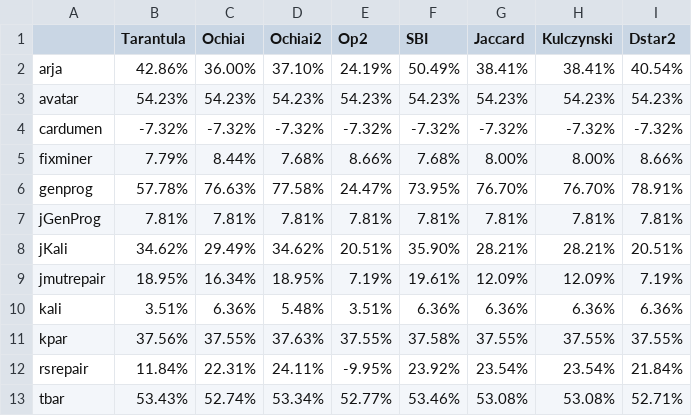
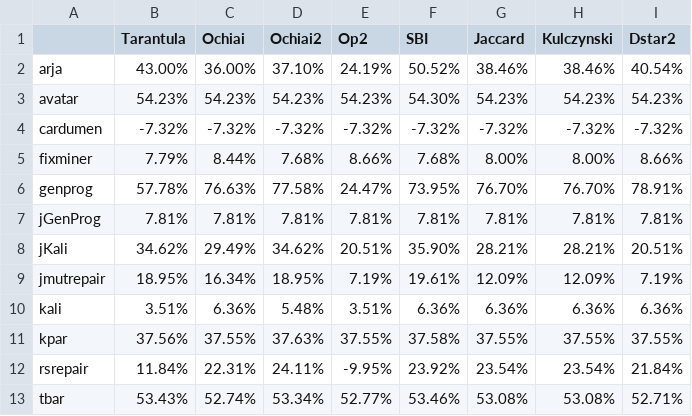
Before and after one commit to ProdigyXable/ProflPartialMatrix, a CSV file: python/tables/table_2.csv, drawn as a sheet.

Commit message:
update tab2

```diff
--- a/python/tables/table_2.csv
+++ b/python/tables/table_2.csv
@@ -1,4 +1,4 @@
 ,Tarantula,Ochiai,Ochiai2,Op2,SBI,Jaccard,Kulczynski,Dstar2
-arja,42.86%,36.00%,37.10%,24.19%,50.49%,38.41%,38.41%,40.54%
-avatar,54.23%,54.23%,54.23%,54.23%,54.23%,54.23%,54.23%,54.23%
+arja,43.00%,36.00%,37.10%,24.19%,50.52%,38.46%,38.46%,40.54%
+avatar,54.23%,54.23%,54.23%,54.23%,54.30%,54.23%,54.23%,54.23%
 cardumen,-7.32%,-7.32%,-7.32%,-7.32%,-7.32%,-7.32%,-7.32%,-7.32%
```
